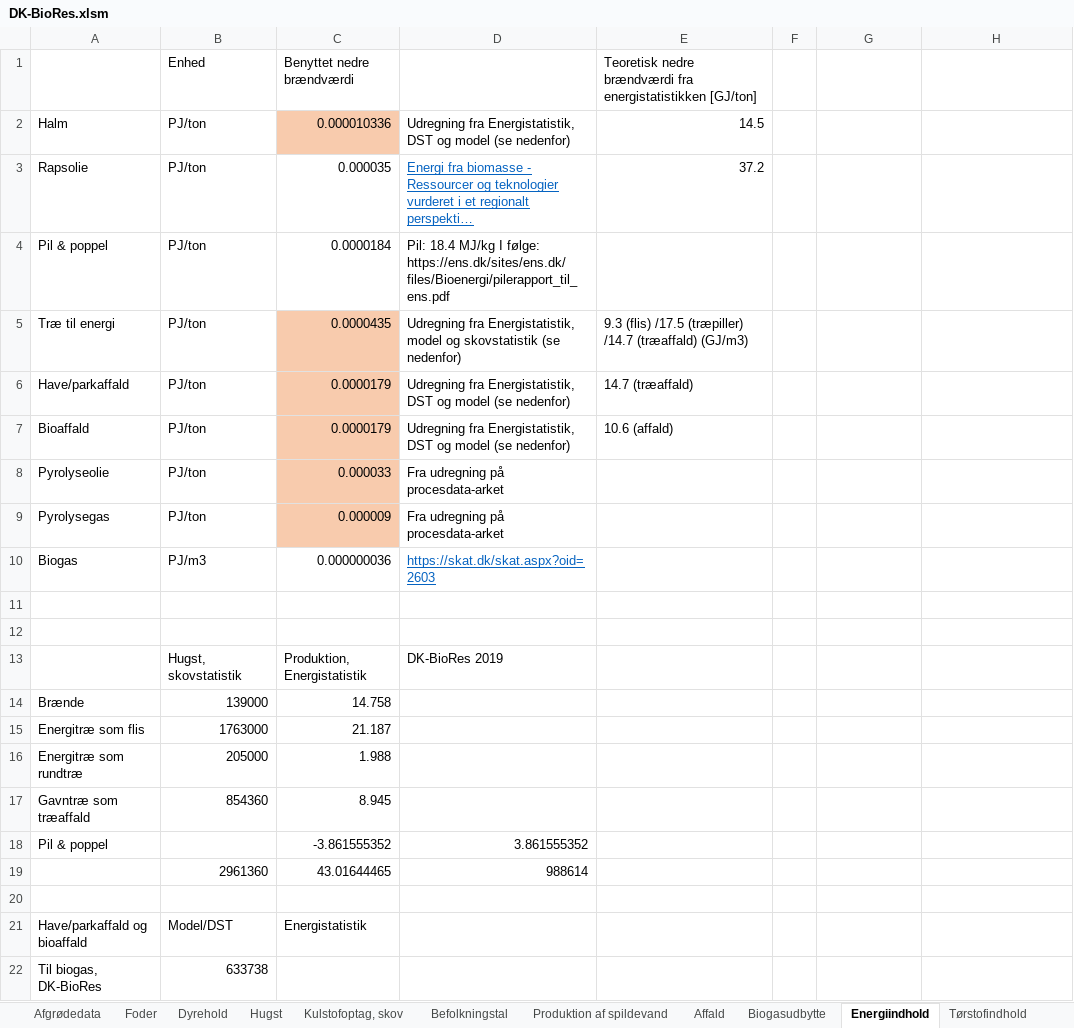
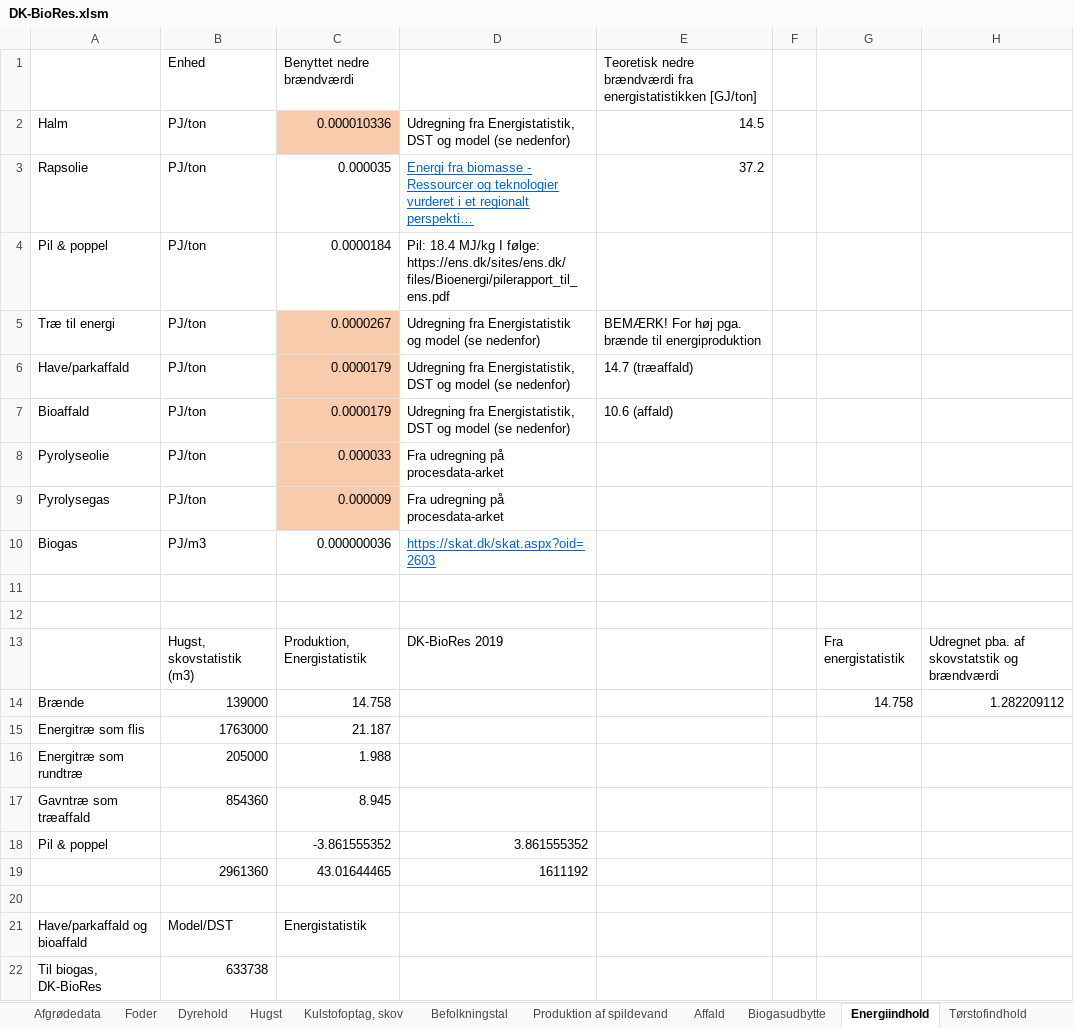
Before and after one commit to Energy-Modelling-Lab/DK-BioRES, an Excel workbook: DK-BioRes.xlsm, sheet Energiindhold, drawn as a sheet; only a part is shown; long unchanged cells end in …; values as stored, in another font and other column widths than the file's, no borders; the diff names each change by its address in the sheet, - before the commit and + after, or states it on an @@ line.

```diff
--- a/DK-BioRes.xlsm (sheet Energiindhold)
+++ b/DK-BioRes.xlsm (sheet Energiindhold)
-C5: 0.0000435
+C5: 0.0000267
-D5: Udregning fra Energistatistik, model og skovstatistik (se nedenfor)
+D5: Udregning fra Energistatistik og model (se nedenfor)
-E5: 9.3 (flis) /17.5 (træpiller) /14.7 (træaffald) (GJ/m3)
+E5: BEMÆRK! For høj pga. brænde til energiproduktion
-B13: Hugst, skovstatistik
+B13: Hugst, skovstatistik (m3)
-G13: (empty)
+G13: Fra energistatistik
-H13: (empty)
+H13: Udregnet pba. af skovstatstik og brændværdi
-G14: (empty)
+G14: 14.758
-H14: (empty)
+H14: 1.282209112
-D19: 988614
+D19: 1611192
```
Also changed, not shown: sheet Hugst, sheet Processer - data, sheet Tørstofindhold, formulas that keep their value, 1 other file.
